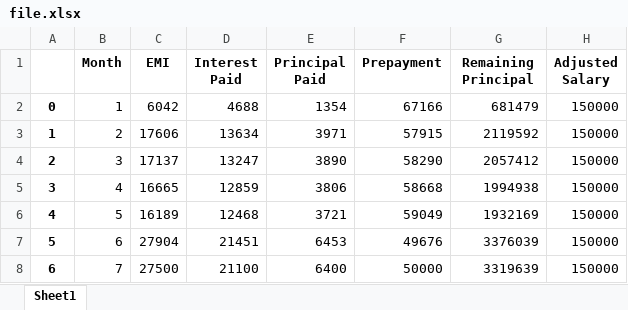
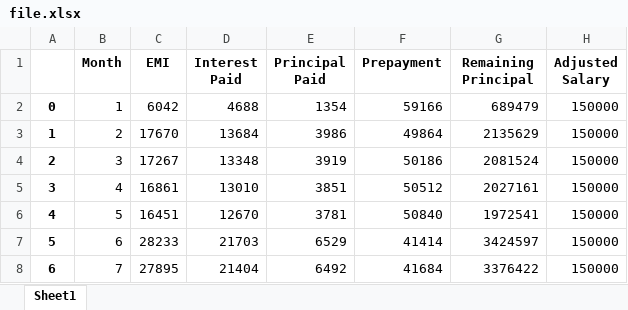
Before and after one commit to Jaykorade/Smart-Home-Loan-Planner, an Excel workbook: file.xlsx, sheet Sheet1, drawn as a sheet; only a part is shown; values as stored, in another font and other column widths than the file's, no borders; the diff covers the shown part only; the diff names each change by its address in the sheet, - before the commit and + after, or states it on an @@ line.

```diff
--- a/file.xlsx (sheet Sheet1)
+++ b/file.xlsx (sheet Sheet1)
-F2 (Prepayment): 67166
+F2 (Prepayment): 59166
-G2 (Remaining Principal): 681479
+G2 (Remaining Principal): 689479
-C3 (EMI): 17606
+C3 (EMI): 17670
-D3 (Interest Paid): 13634
+D3 (Interest Paid): 13684
-E3 (Principal Paid): 3971
+E3 (Principal Paid): 3986
-F3 (Prepayment): 57915
+F3 (Prepayment): 49864
-G3 (Remaining Principal): 2119592
+G3 (Remaining Principal): 2135629
-C4 (EMI): 17137
+C4 (EMI): 17267
-D4 (Interest Paid): 13247
+D4 (Interest Paid): 13348
-E4 (Principal Paid): 3890
+E4 (Principal Paid): 3919
-F4 (Prepayment): 58290
+F4 (Prepayment): 50186
-G4 (Remaining Principal): 2057412
+G4 (Remaining Principal): 2081524
-C5 (EMI): 16665
+C5 (EMI): 16861
-D5 (Interest Paid): 12859
+D5 (Interest Paid): 13010
-E5 (Principal Paid): 3806
+E5 (Principal Paid): 3851
-F5 (Prepayment): 58668
+F5 (Prepayment): 50512
-G5 (Remaining Principal): 1994938
+G5 (Remaining Principal): 2027161
-C6 (EMI): 16189
+C6 (EMI): 16451
-D6 (Interest Paid): 12468
+D6 (Interest Paid): 12670
-E6 (Principal Paid): 3721
+E6 (Principal Paid): 3781
-F6 (Prepayment): 59049
+F6 (Prepayment): 50840
-G6 (Remaining Principal): 1932169
+G6 (Remaining Principal): 1972541
-C7 (EMI): 27904
+C7 (EMI): 28233
-D7 (Interest Paid): 21451
+D7 (Interest Paid): 21703
-E7 (Principal Paid): 6453
+E7 (Principal Paid): 6529
-F7 (Prepayment): 49676
+F7 (Prepayment): 41414
-G7 (Remaining Principal): 3376039
+G7 (Remaining Principal): 3424597
-C8 (EMI): 27500
+C8 (EMI): 27895
-D8 (Interest Paid): 21100
+D8 (Interest Paid): 21404
-E8 (Principal Paid): 6400
+E8 (Principal Paid): 6492
-F8 (Prepayment): 50000
+F8 (Prepayment): 41684
-G8 (Remaining Principal): 3319639
+G8 (Remaining Principal): 3376422
```
Also changed, not shown: 8 added rows and 435 edited cells elsewhere in this sheet, 1 other file.
